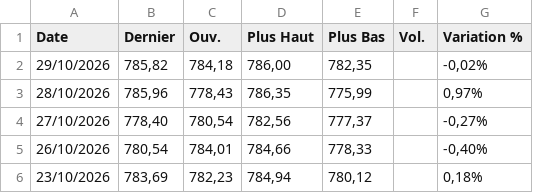
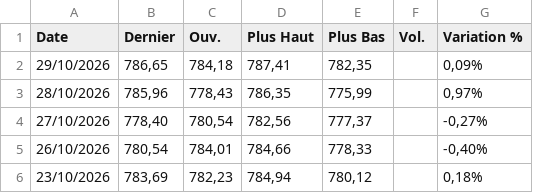
Before and after one commit to gerko-dev/azimutfinance, a CSV file: data/GBP_XOF.csv, drawn as a sheet; only a part is shown.

```diff
--- a/data/GBP_XOF.csv
+++ b/data/GBP_XOF.csv
@@ -1,3 +1,3 @@
 "Date","Dernier","Ouv."," Plus Haut","Plus Bas","Vol.","Variation %"
-"29/10/2026","785,82","784,18","786,00","782,35","","-0,02%"
+"29/10/2026","786,65","784,18","787,41","782,35","","0,09%"
 "28/10/2026","785,96","778,43","786,35","775,99","","0,97%"
```
Also changed, not shown: data/AED_XOF.csv, data/BRL_XOF.csv, 12 other files.
